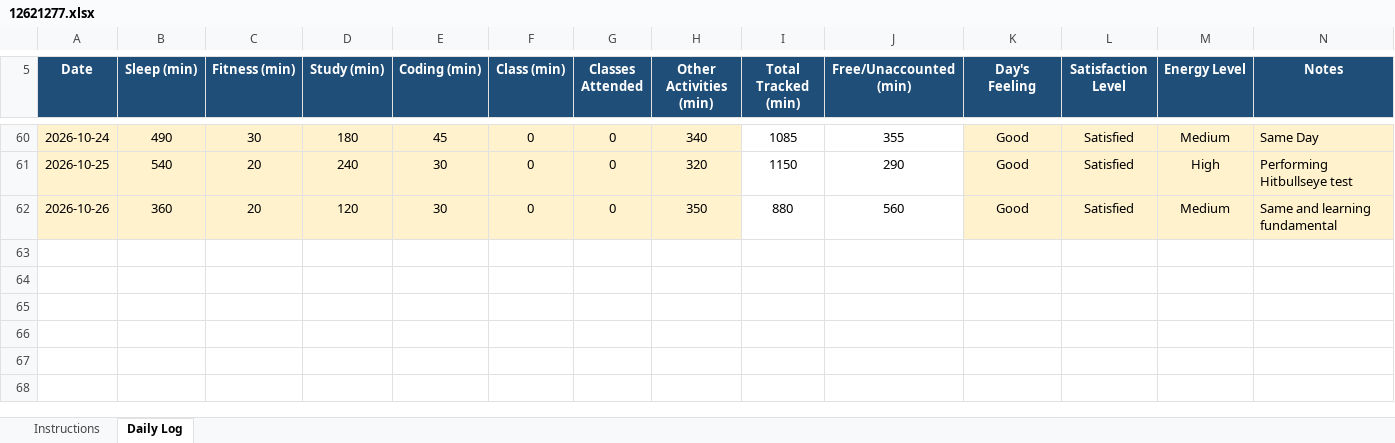
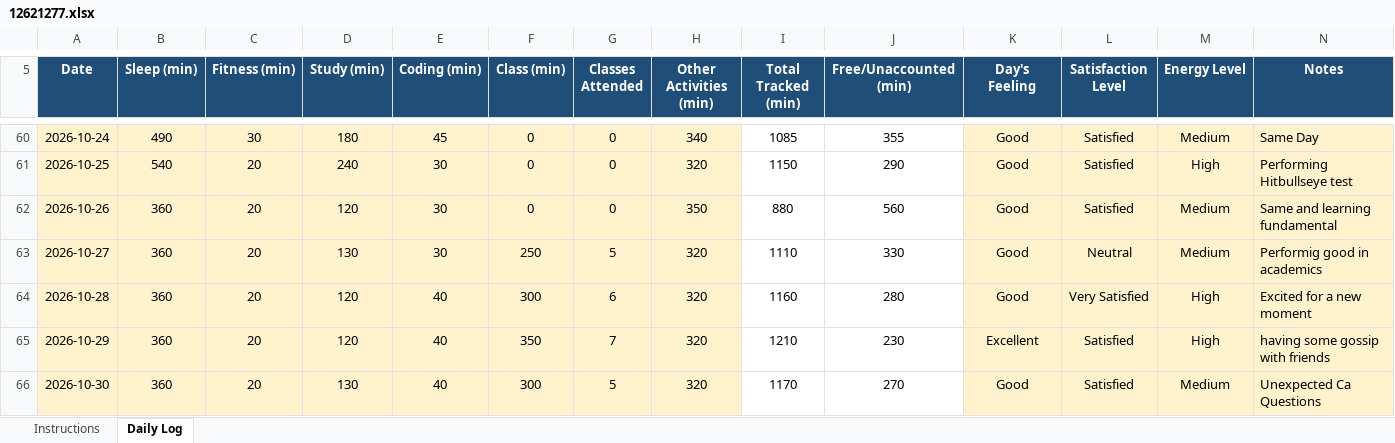
Before and after one commit to amant24/CAP776, an Excel workbook: 12621277.xlsx, sheet Daily Log, drawn as a sheet; only a part is shown, gaps mark what is left out; values as stored, in another font and other column widths than the file's, no borders; conditional formats not drawn; the diff names each change by its address in the sheet, - before the commit and + after, or states it on an @@ line.

Commit message:
Add files via upload

```diff
--- a/12621277.xlsx (sheet Daily Log)
+++ b/12621277.xlsx (sheet Daily Log)
+row 63: 2026-10-27 | 360 | 20 | 130 | 30 | 250 | 5 | 320 | 1110 | 330 | Good | Neutral | Medium | Performig good in academics
+row 64: 2026-10-28 | 360 | 20 | 120 | 40 | 300 | 6 | 320 | 1160 | 280 | Good | Very Satisfied | High | Excited for a new moment
+row 65: 2026-10-29 | 360 | 20 | 120 | 40 | 350 | 7 | 320 | 1210 | 230 | Excellent | Satisfied | High | having some gossip with friends
+row 66: 2026-10-30 | 360 | 20 | 130 | 40 | 300 | 5 | 320 | 1170 | 270 | Good | Satisfied | Medium | Unexpected Ca Questions
```
